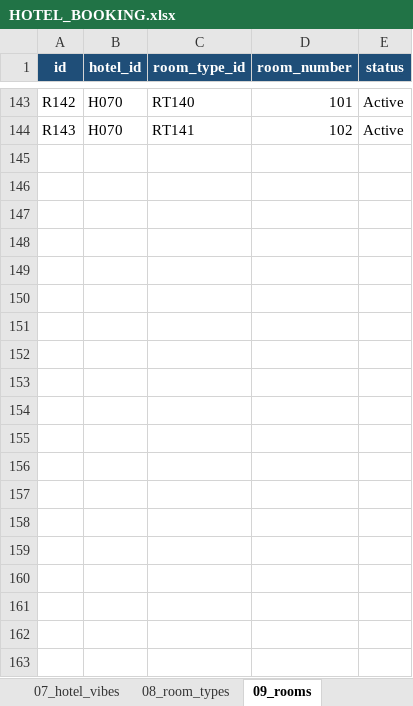
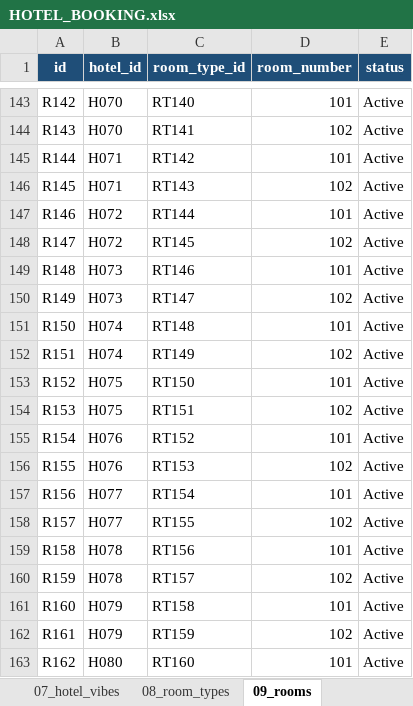
Before and after one commit to honguyenphuongnam999999-debug/hotel-booking-backend, an Excel workbook: HOTEL_BOOKING.xlsx, sheet 09_rooms, drawn as a sheet; only a part is shown, gaps mark what is left out; values as stored, in another font and other column widths than the file's, no borders; charts and pictures not drawn; the diff covers the shown part only; the diff names each change by its address in the sheet, - before the commit and + after, or states it on an @@ line.

```diff
--- a/HOTEL_BOOKING.xlsx (sheet 09_rooms)
+++ b/HOTEL_BOOKING.xlsx (sheet 09_rooms)
+row 145: R144 | H071 | RT142 | 101 | Active
+row 146: R145 | H071 | RT143 | 102 | Active
+row 147: R146 | H072 | RT144 | 101 | Active
+row 148: R147 | H072 | RT145 | 102 | Active
+row 149: R148 | H073 | RT146 | 101 | Active
+row 150: R149 | H073 | RT147 | 102 | Active
+row 151: R150 | H074 | RT148 | 101 | Active
+row 152: R151 | H074 | RT149 | 102 | Active
+row 153: R152 | H075 | RT150 | 101 | Active
+row 154: R153 | H075 | RT151 | 102 | Active
+row 155: R154 | H076 | RT152 | 101 | Active
+row 156: R155 | H076 | RT153 | 102 | Active
+row 157: R156 | H077 | RT154 | 101 | Active
+row 158: R157 | H077 | RT155 | 102 | Active
+row 159: R158 | H078 | RT156 | 101 | Active
+row 160: R159 | H078 | RT157 | 102 | Active
+row 161: R160 | H079 | RT158 | 101 | Active
+row 162: R161 | H079 | RT159 | 102 | Active
+row 163: R162 | H080 | RT160 | 101 | Active
```
Also changed, not shown: 41 added rows elsewhere in this sheet, sheet 17_room_type_images, sheet 14_vouchers, sheet 08_room_types, sheet 02_hotels, sheet 05_hotel_amenities, sheet 07_hotel_vibes, 1 more sheet, HOTEL_BOOKING_OLD.xlsx, 7 other files.
